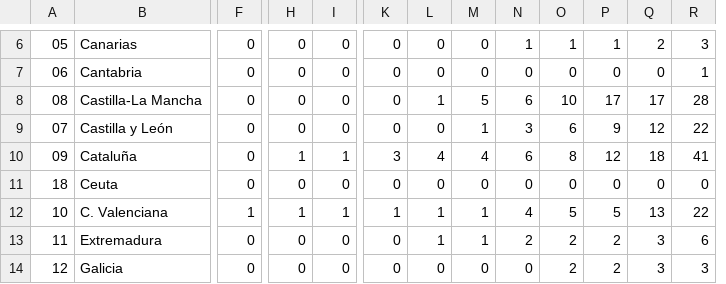
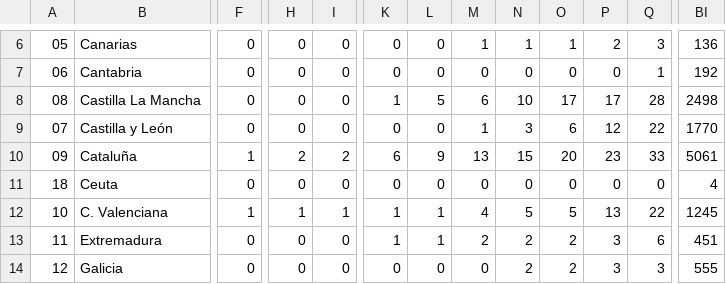
Before and after one commit to pedro-garridor/COVID-19, a CSV file: Datos/ccaa_covid19_fallecidos.csv, drawn as a sheet; only a part is shown, gaps mark what is left out; removed rows and columns are numbered as before the commit, all else as after; the diff covers the shown part only; the diff names each change by its address in the sheet, - before the commit and + after, or states it on an @@ line.

```diff
--- a/Datos/ccaa_covid19_fallecidos.csv
+++ b/Datos/ccaa_covid19_fallecidos.csv
-column Q, rows 6-14: 2 | 0 | 17 | 12 | 18 | 0 | 13 | 3 | 3
+column BI, rows 6-14: 136 | 192 | 2498 | 1770 | 5061 | 4 | 1245 | 451 | 555
-M6: 0
+M6: 1
-P6: 1
+P6: 2
-B8: Castilla-La Mancha
+B8: Castilla La Mancha
-K8: 0
+K8: 1
-L8: 1
+L8: 5
-M8: 5
+M8: 6
-N8: 6
+N8: 10
-O8: 10
+O8: 17
-P9: 9
+P9: 12
-F10: 0
+F10: 1
-H10: 1
+H10: 2
-I10: 1
+I10: 2
-K10: 3
+K10: 6
-L10: 4
+L10: 9
-M10: 4
+M10: 13
-N10: 6
+N10: 15
-O10: 8
+O10: 20
-P10: 12
+P10: 23
-Q10: 41
+Q10: 33
-M12: 1
+M12: 4
-N12: 4
+N12: 5
-P12: 5
+P12: 13
-K13: 0
+K13: 1
-M13: 1
+M13: 2
-P13:P14: 2
+P13:P14: 3
-N14: 0
+N14: 2
```
Also changed, not shown: 133 edited cells elsewhere in this file, Datos/ccaa_covid19_altas.csv, Datos/ccaa_covid19_casos.csv, 18 other files.
